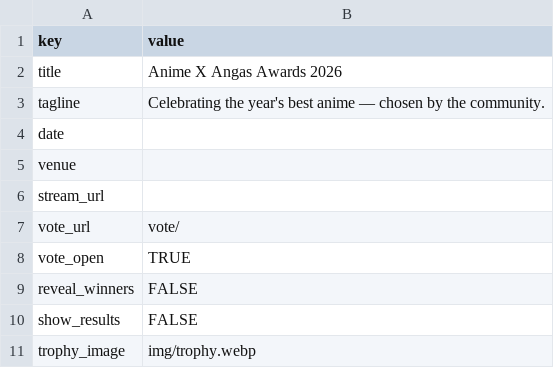
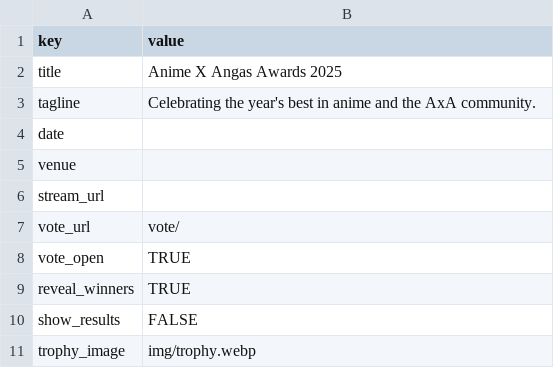
Before and after one commit to benburnsred/anivote, a CSV file: awards/data/settings.csv, drawn as a sheet.

```diff
--- a/awards/data/settings.csv
+++ b/awards/data/settings.csv
@@ -1,4 +1,4 @@
 key,value
-title,Anime X Angas Awards 2026
-tagline,Celebrating the year's best anime — chosen by the community.
+title,Anime X Angas Awards 2025
+tagline,Celebrating the year's best in anime and the AxA community.
 date,
@@ -8,3 +8,3 @@ vote_url,vote/
 vote_open,TRUE
-reveal_winners,FALSE
+reveal_winners,TRUE
 show_results,FALSE
```
Also changed, not shown: awards/data/nominees.csv, 1 other file.
